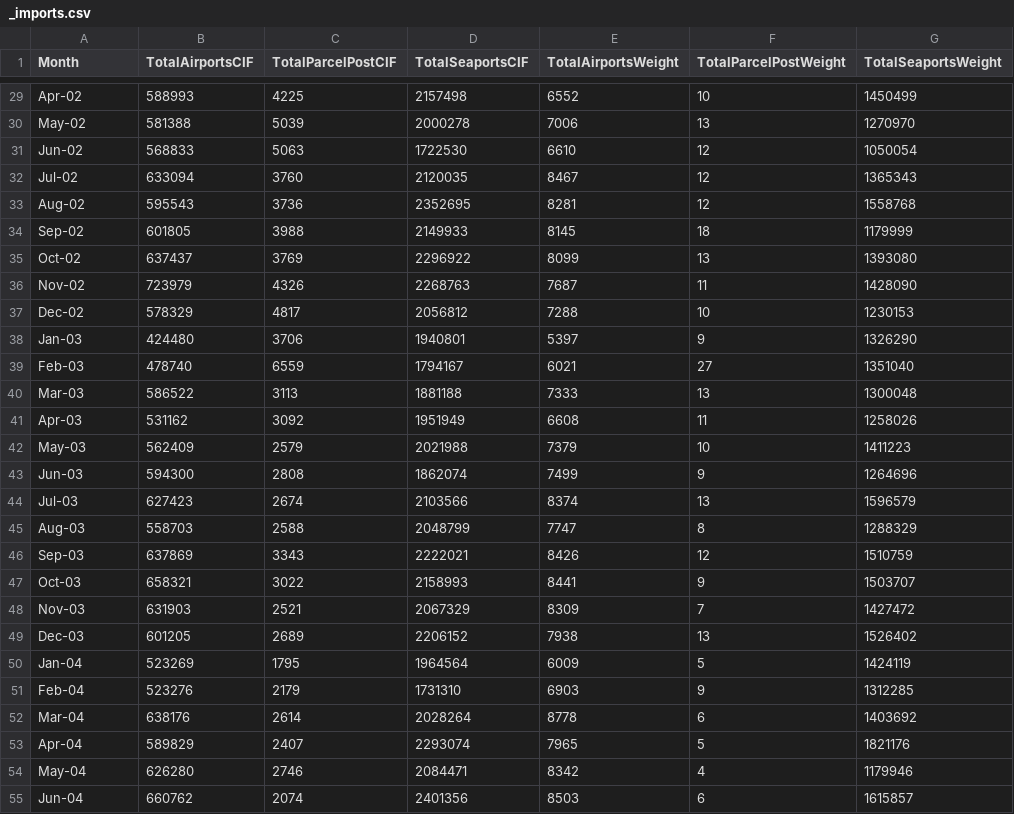
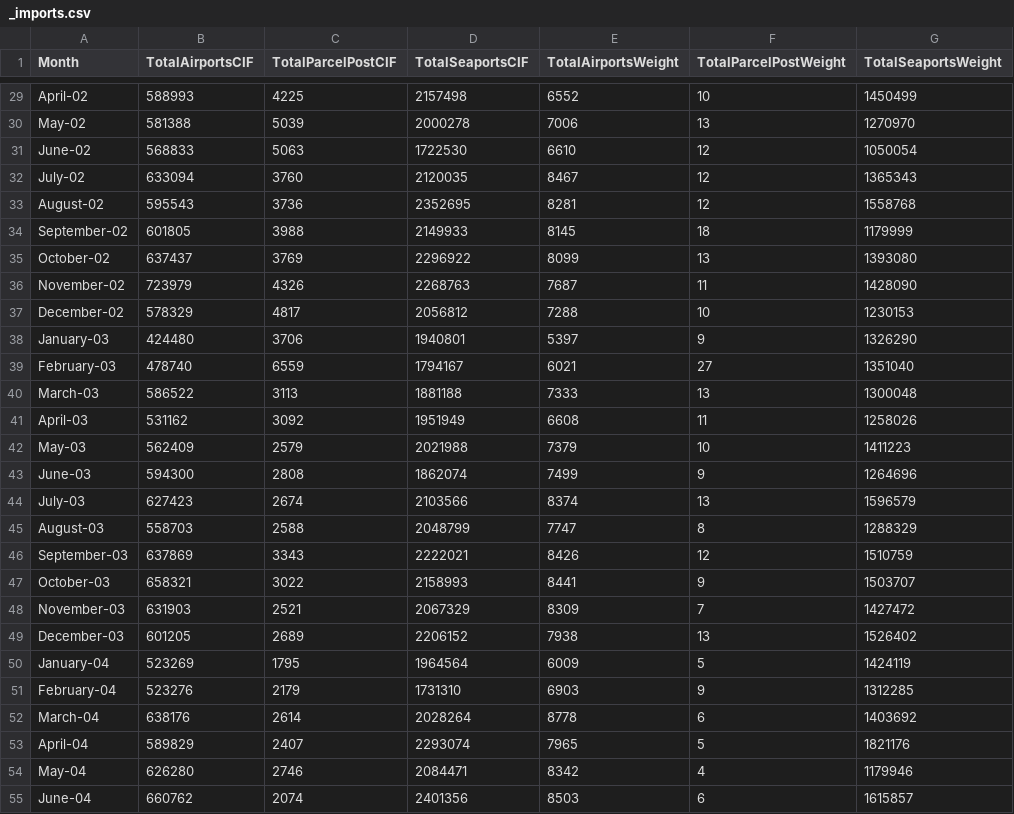
Before and after one commit to dclark18/MSDS6373, a CSV file: Data/_imports.csv, drawn as a sheet; only a part is shown, gaps mark what is left out; the diff covers the shown part only; the diff names each change by its address in the sheet, - before the commit and + after, or states it on an @@ line.

```diff
--- a/Data/_imports.csv
+++ b/Data/_imports.csv
-A29 (Month): Apr-02
+A29 (Month): April-02
-A31 (Month): Jun-02
+A31 (Month): June-02
-A32 (Month): Jul-02
+A32 (Month): July-02
-A33 (Month): Aug-02
+A33 (Month): August-02
-A34 (Month): Sep-02
+A34 (Month): September-02
-A35 (Month): Oct-02
+A35 (Month): October-02
-A36 (Month): Nov-02
+A36 (Month): November-02
-A37 (Month): Dec-02
+A37 (Month): December-02
-A38 (Month): Jan-03
+A38 (Month): January-03
-A39 (Month): Feb-03
+A39 (Month): February-03
-A40 (Month): Mar-03
+A40 (Month): March-03
-A41 (Month): Apr-03
+A41 (Month): April-03
-A43 (Month): Jun-03
+A43 (Month): June-03
-A44 (Month): Jul-03
+A44 (Month): July-03
-A45 (Month): Aug-03
+A45 (Month): August-03
-A46 (Month): Sep-03
+A46 (Month): September-03
-A47 (Month): Oct-03
+A47 (Month): October-03
-A48 (Month): Nov-03
+A48 (Month): November-03
-A49 (Month): Dec-03
+A49 (Month): December-03
-A50 (Month): Jan-04
+A50 (Month): January-04
-A51 (Month): Feb-04
+A51 (Month): February-04
-A52 (Month): Mar-04
+A52 (Month): March-04
-A53 (Month): Apr-04
+A53 (Month): April-04
-A55 (Month): Jun-04
+A55 (Month): June-04
```
Also changed, not shown: 129 edited cells elsewhere in this file.
